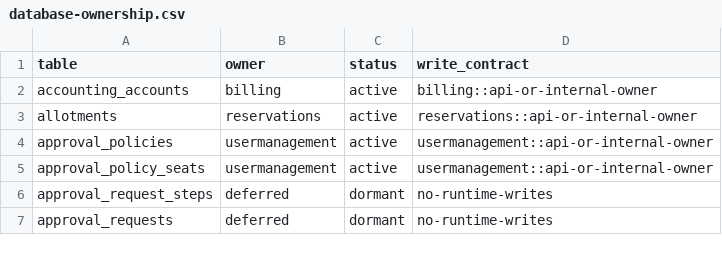
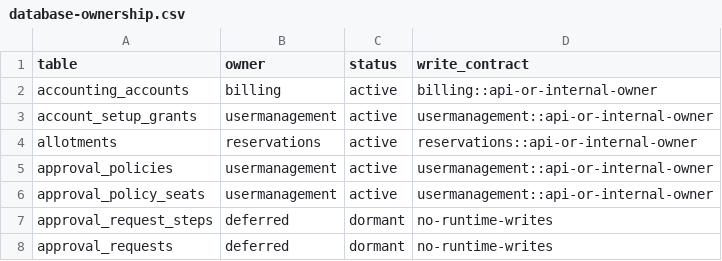
Before and after one commit to mwombeki6/peak, a CSV file: docs/architecture/database-ownership.csv, drawn as a sheet; only a part is shown.

```diff
--- a/docs/architecture/database-ownership.csv
+++ b/docs/architecture/database-ownership.csv
@@ -2,2 +2,3 @@ table,owner,status,write_contract
 accounting_accounts,billing,active,billing::api-or-internal-owner
+account_setup_grants,usermanagement,active,usermanagement::api-or-internal-owner
 allotments,reservations,active,reservations::api-or-internal-owner
```
Also changed, not shown: 18 other files.
